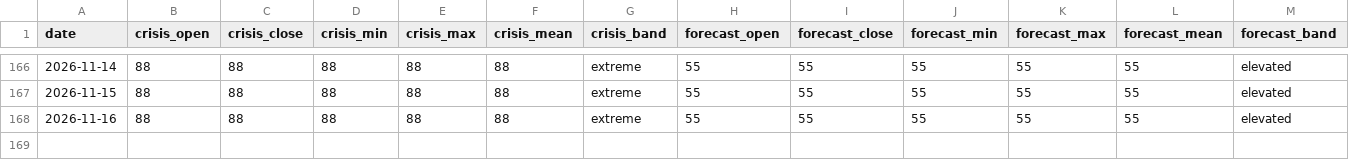
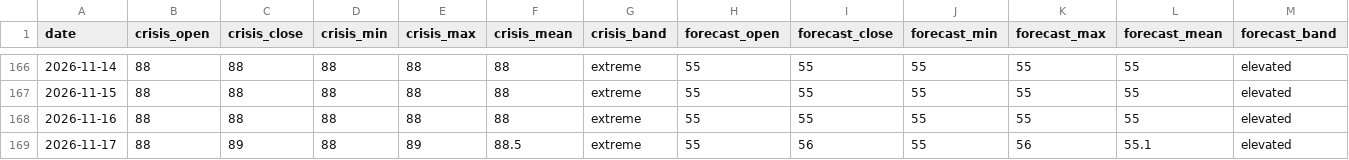
Before and after one commit to jgupton/strait-of-hormuz-data, a CSV file: data/hormuz-index-daily.csv, drawn as a sheet; only a part is shown, gaps mark what is left out; rows hold the shown columns only; the diff names each change by its address in the sheet, - before the commit and + after, or states it on an @@ line.

```diff
--- a/data/hormuz-index-daily.csv
+++ b/data/hormuz-index-daily.csv
+row 169: 2026-11-17 | 88 | 89 | 88 | 89 | 88.5 | extreme | 55 | 56 | 55 | 56 | 55.1 | elevated
```
Also changed, not shown: data/events.csv, data/hormuz-index.csv, 8 other files.
